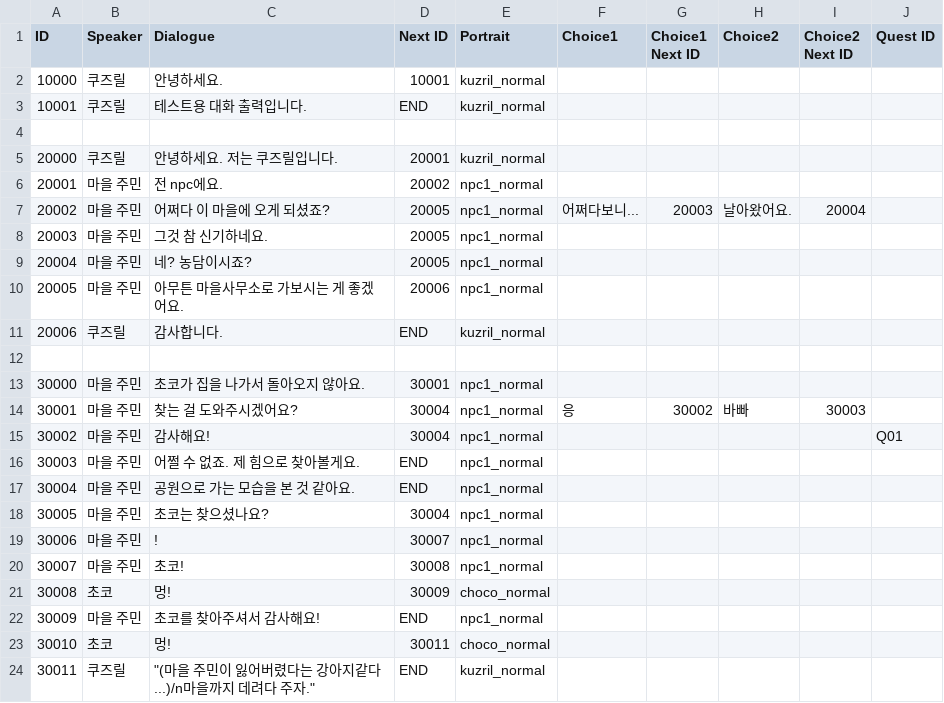
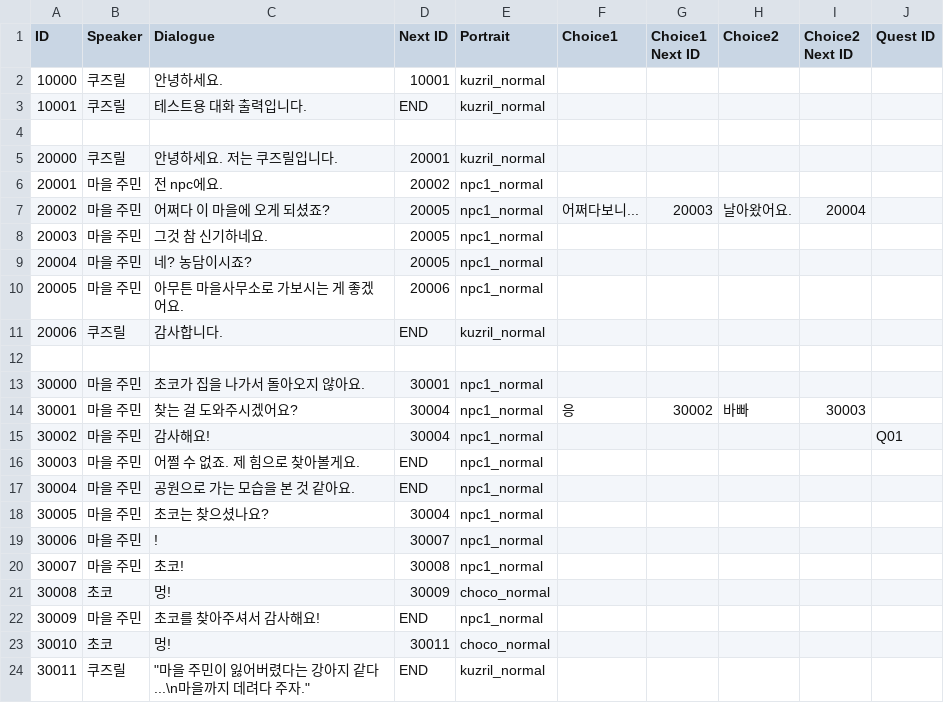
Before and after one commit to agnes0827/DISSION-ZENITH-, a CSV file: DISSION(ZENITH)/Assets/Resources/CSV/dialogue.csv, drawn as a sheet.

Commit message:
Quest UI 기능 추가
-Quest UI 오브젝트 및 기능 추가
-CSVReader 스크립트 수정(줄 바꿈(\n) 읽을 수 있도록 처리)

```diff
--- a/DISSION(ZENITH)/Assets/Resources/CSV/dialogue.csv
+++ b/DISSION(ZENITH)/Assets/Resources/CSV/dialogue.csv
@@ -23,2 +23,2 @@ ID,Speaker,Dialogue,Next ID,Portrait,Choice1,Choice1 Next ID,Choice2,Choice2 Nex
 30010,초코,멍!,30011,choco_normal,,,,,
-30011,쿠즈릴,"""(마을 주민이 잃어버렸다는 강아지같다...)/n마을까지 데려다 주자.""",END,kuzril_normal,,,,,
+30011,쿠즈릴,"""마을 주민이 잃어버렸다는 강아지 같다...\n마을까지 데려다 주자.""",END,kuzril_normal,,,,,
```
Also changed, not shown: 24 other files.
